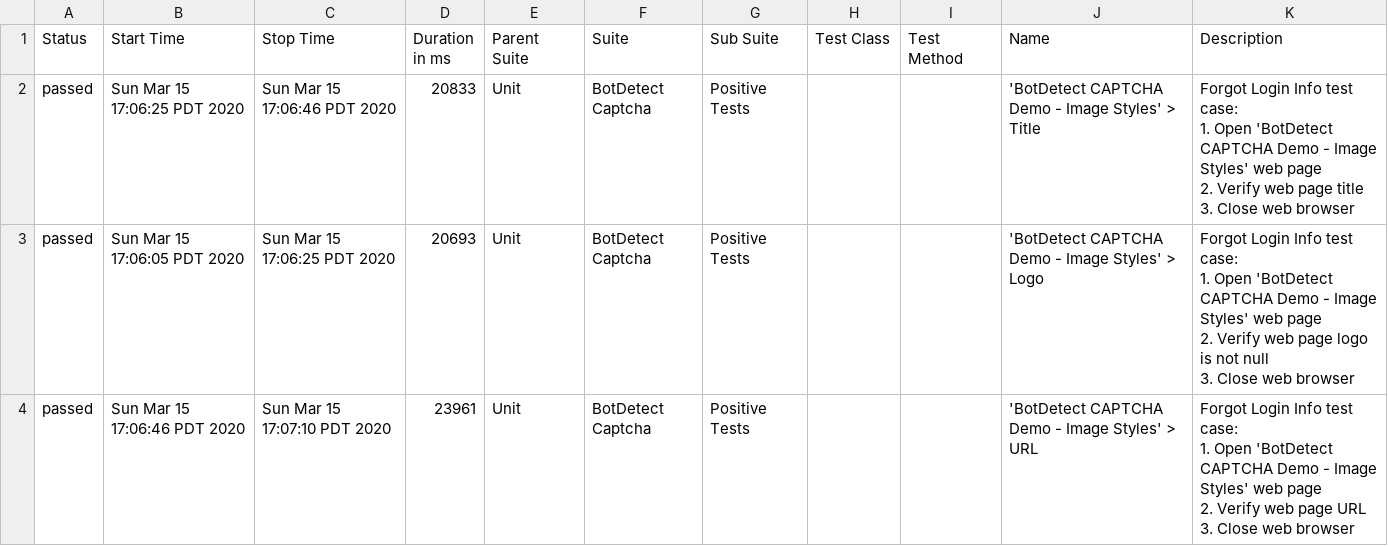
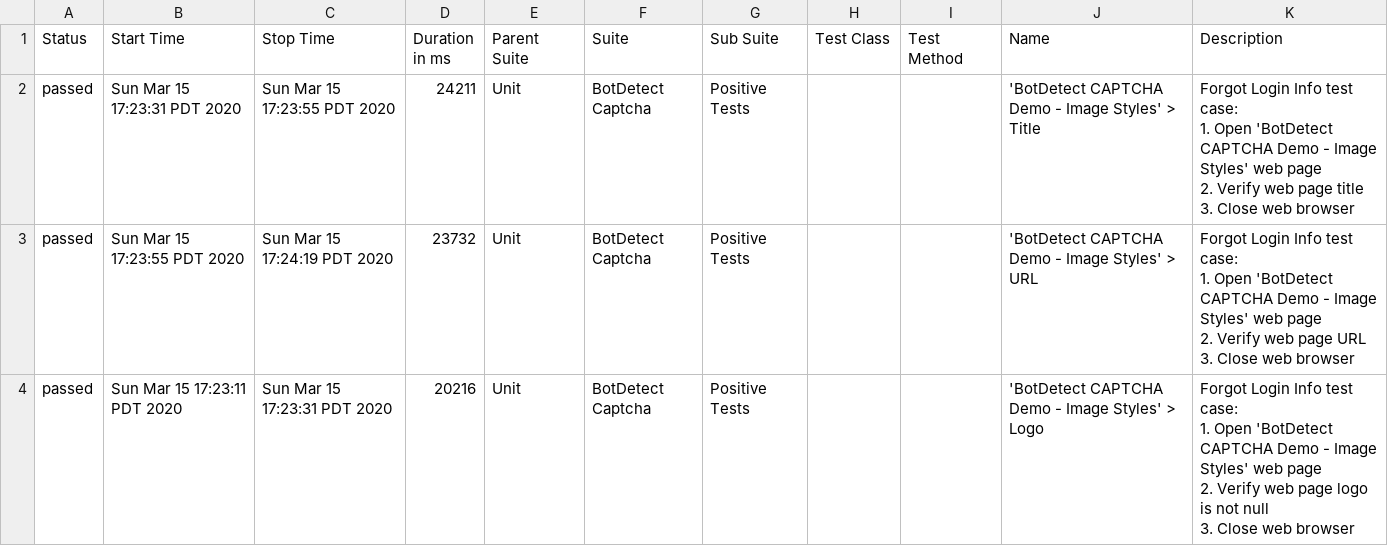
Before and after one commit to codacy-badger/BotDetectCaptcha, a CSV file: allure-report/data/suites.csv, drawn as a sheet.

Commit message:
Allure test report

```diff
--- a/allure-report/data/suites.csv
+++ b/allure-report/data/suites.csv
@@ -1,19 +1,19 @@
 "Status","Start Time","Stop Time","Duration in ms","Parent Suite","Suite","Sub Suite","Test Class","Test Method","Name","Description"
-"passed","Sun Mar 15 17:06:25 PDT 2020","Sun Mar 15 17:06:46 PDT 2020","20833","Unit","BotDetect Captcha","Positive Tests","","","'BotDetect CAPTCHA Demo - Image Styles' > Title","
-			Forgot Login Info test case:
-			1. Open 'BotDetect CAPTCHA Demo - Image Styles' web page
-			2. Verify web page title
-			3. Close web browser
-		"
-"passed","Sun Mar 15 17:06:05 PDT 2020","Sun Mar 15 17:06:25 PDT 2020","20693","Unit","BotDetect Captcha","Positive Tests","","","'BotDetect CAPTCHA Demo - Image Styles' > Logo","
-			Forgot Login Info test case:
-			1. Open 'BotDetect CAPTCHA Demo - Image Styles' web page
-			2. Verify web page logo is not null
-			3. Close web browser
-		"
-"passed","Sun Mar 15 17:06:46 PDT 2020","Sun Mar 15 17:07:10 PDT 2020","23961","Unit","BotDetect Captcha","Positive Tests","","","'BotDetect CAPTCHA Demo - Image Styles' > URL","
-			Forgot Login Info test case:
-			1. Open 'BotDetect CAPTCHA Demo - Image Styles' web page
-			2. Verify web page URL
-			3. Close web browser
-		"
+"passed","Sun Mar 15 17:23:31 PDT 2020","Sun Mar 15 17:23:55 PDT 2020","24211","Unit","BotDetect Captcha","Positive Tests","","","'BotDetect CAPTCHA Demo - Image Styles' > Title","
+			Forgot Login Info test case:
+			1. Open 'BotDetect CAPTCHA Demo - Image Styles' web page
+			2. Verify web page title
+			3. Close web browser
+		"
+"passed","Sun Mar 15 17:23:55 PDT 2020","Sun Mar 15 17:24:19 PDT 2020","23732","Unit","BotDetect Captcha","Positive Tests","","","'BotDetect CAPTCHA Demo - Image Styles' > URL","
+			Forgot Login Info test case:
+			1. Open 'BotDetect CAPTCHA Demo - Image Styles' web page
+			2. Verify web page URL
+			3. Close web browser
+		"
+"passed","Sun Mar 15 17:23:11 PDT 2020","Sun Mar 15 17:23:31 PDT 2020","20216","Unit","BotDetect Captcha","Positive Tests","","","'BotDetect CAPTCHA Demo - Image Styles' > Logo","
+			Forgot Login Info test case:
+			1. Open 'BotDetect CAPTCHA Demo - Image Styles' web page
+			2. Verify web page logo is not null
+			3. Close web browser
+		"
```
Also changed, not shown: 53 other files.
